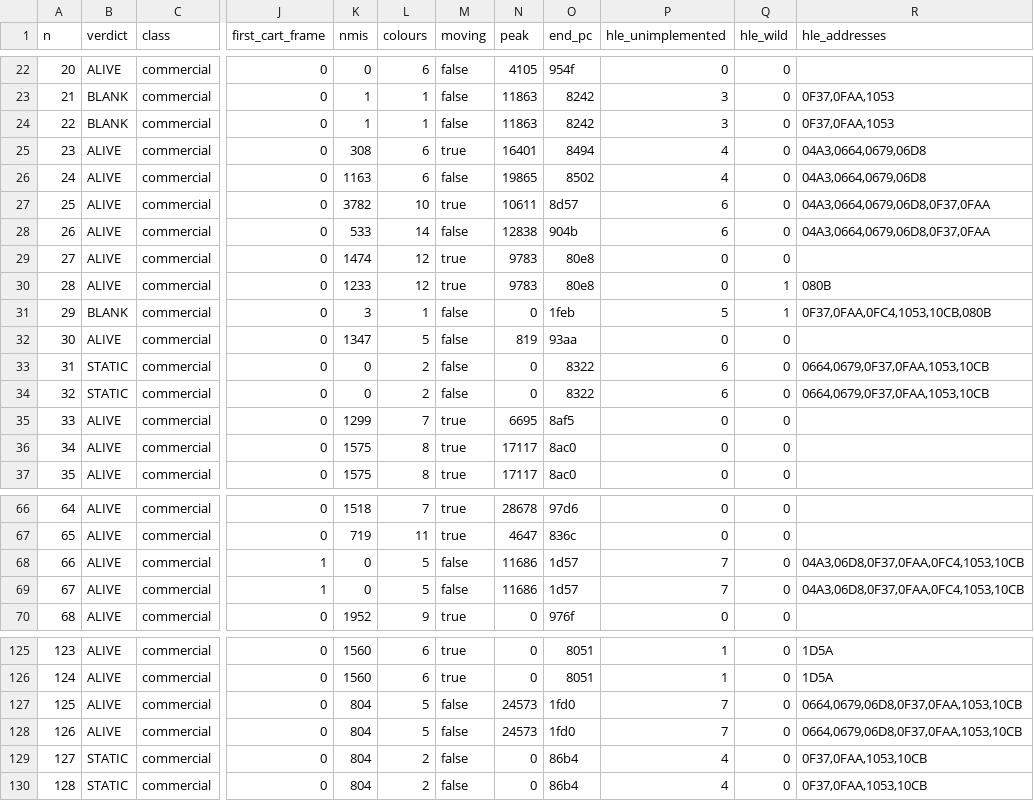
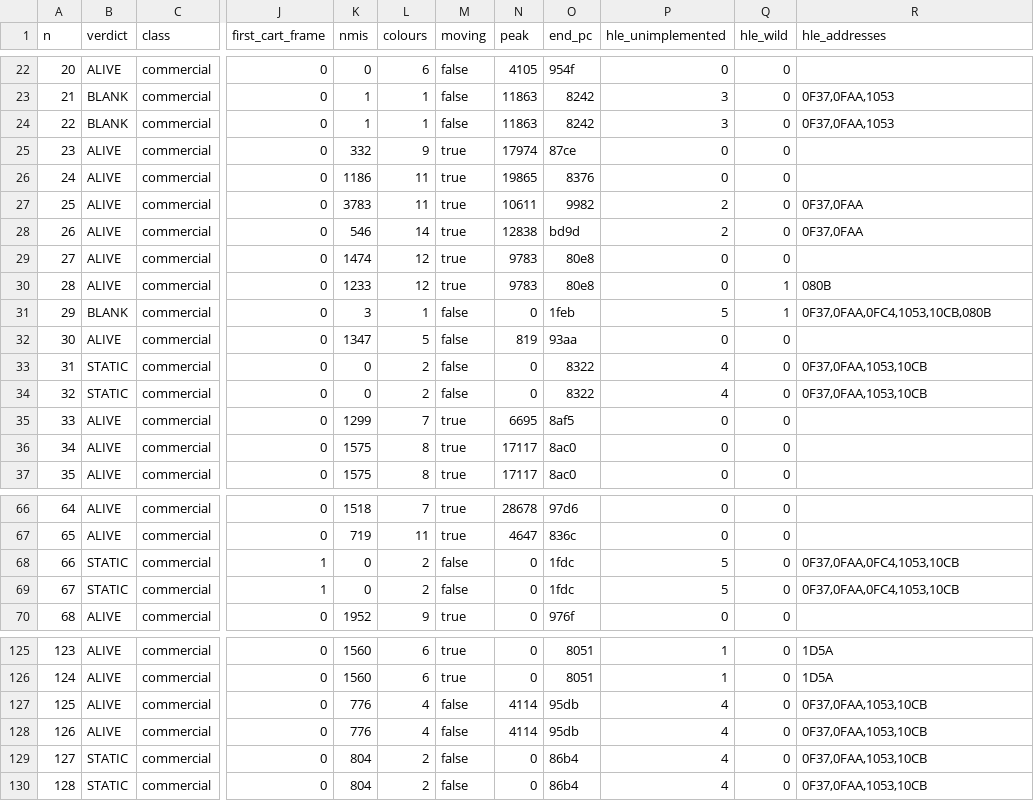
Before and after one commit to Prodigy75000/ColecoRust, a TSV file: ledger/smoke-hle.tsv, drawn as a sheet; only a part is shown, gaps mark what is left out; the diff covers the shown part only; the diff names each change by its address in the sheet, - before the commit and + after, or states it on an @@ line.

```diff
--- a/ledger/smoke-hle.tsv
+++ b/ledger/smoke-hle.tsv
-K25 (nmis): 308
+K25 (nmis): 332
-L25 (colours): 6
+L25 (colours): 9
-N25 (peak): 16401
+N25 (peak): 17974
-O25 (end_pc): 8494
+O25 (end_pc): 87ce
-P25:P26 (hle_unimplemented): 4
+P25:P26 (hle_unimplemented): 0
-R25:R26 (hle_addresses): 04A3,0664,0679,06D8
+R25:R26 (hle_addresses): (empty)
-K26 (nmis): 1163
+K26 (nmis): 1186
-L26 (colours): 6
+L26 (colours): 11
-M26 (moving): false
+M26 (moving): true
-O26 (end_pc): 8502
+O26 (end_pc): 8376
-K27 (nmis): 3782
+K27 (nmis): 3783
-L27 (colours): 10
+L27 (colours): 11
-O27 (end_pc): 8d57
+O27 (end_pc): 9982
-P27:P28 (hle_unimplemented): 6
+P27:P28 (hle_unimplemented): 2
-R27:R28 (hle_addresses): 04A3,0664,0679,06D8,0F37,0FAA
+R27:R28 (hle_addresses): 0F37,0FAA
-K28 (nmis): 533
+K28 (nmis): 546
-M28 (moving): false
+M28 (moving): true
-O28 (end_pc): 904b
+O28 (end_pc): bd9d
-P33:P34 (hle_unimplemented): 6
+P33:P34 (hle_unimplemented): 4
-R33:R34 (hle_addresses): 0664,0679,0F37,0FAA,1053,10CB
+R33:R34 (hle_addresses): 0F37,0FAA,1053,10CB
-B68:B69 (verdict): ALIVE
+B68:B69 (verdict): STATIC
-L68:L69 (colours): 5
+L68:L69 (colours): 2
-N68:N69 (peak): 11686
+N68:N69 (peak): 0
-O68:O69 (end_pc): 1d57
+O68:O69 (end_pc): 1fdc
-P68:P69 (hle_unimplemented): 7
+P68:P69 (hle_unimplemented): 5
-R68:R69 (hle_addresses): 04A3,06D8,0F37,0FAA,0FC4,1053,10CB
+R68:R69 (hle_addresses): 0F37,0FAA,0FC4,1053,10CB
-K127:K128 (nmis): 804
+K127:K128 (nmis): 776
-L127:L128 (colours): 5
+L127:L128 (colours): 4
-N127:N128 (peak): 24573
+N127:N128 (peak): 4114
-O127:O128 (end_pc): 1fd0
+O127:O128 (end_pc): 95db
-P127:P128 (hle_unimplemented): 7
+P127:P128 (hle_unimplemented): 4
-R127:R128 (hle_addresses): 0664,0679,06D8,0F37,0FAA,1053,10CB
+R127:R128 (hle_addresses): 0F37,0FAA,1053,10CB
```
Also changed, not shown: 123 edited cells elsewhere in this file, 23 other files.
